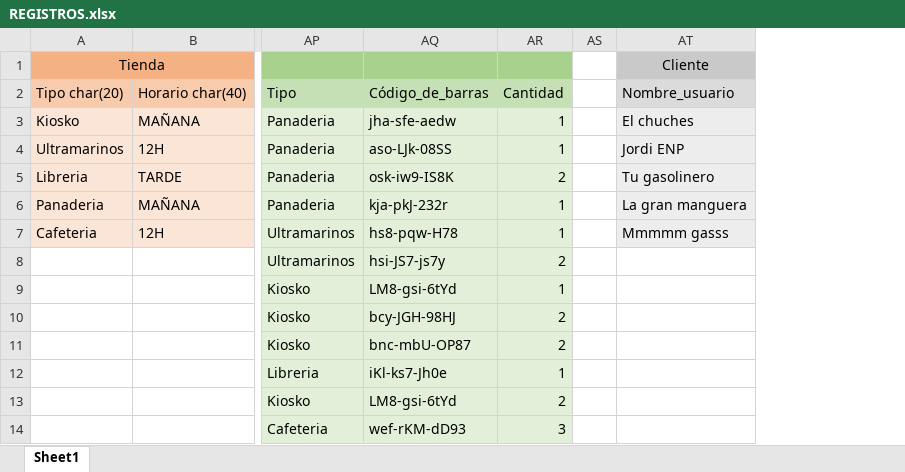
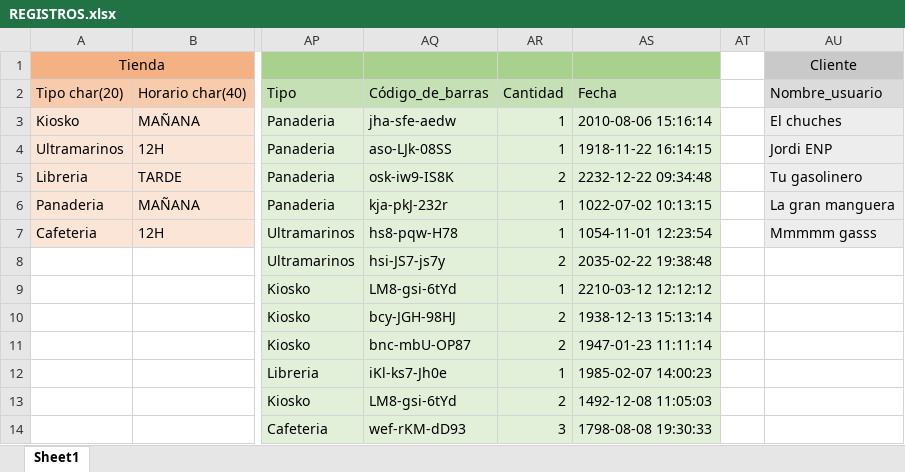
Before and after one commit to MichaelLofer/BBDD, an Excel workbook: TOAD_FINAL/REGISTROS.xlsx, sheet Sheet1, drawn as a sheet; only a part is shown, gaps mark what is left out; values as stored, in another font and other column widths than the file's, no borders; the diff names each change by its address in the sheet, - before the commit and + after, or states it on an @@ line.

Commit message:
FECHA

```diff
--- a/TOAD_FINAL/REGISTROS.xlsx (sheet Sheet1)
+++ b/TOAD_FINAL/REGISTROS.xlsx (sheet Sheet1)
+column AS, rows 2-14: Fecha | 2010-08-06 15:16:14 | 1918-11-22 16:14:15 | 2232-12-22 09:34:48 | 1022-07-02 10:13:15 | 1054-11-01 12:23:54 | 2035-02-22 19:38:48 | 2210-03-12 12:12:12 | 1938-12-13 15:13:14 | 1947-01-23 11:11:14 | 1985-02-07 14:00:23 | 1492-12-08 11:05:03 | 1798-08-08 19:30:33
```
Also changed, not shown: 1 other file.
